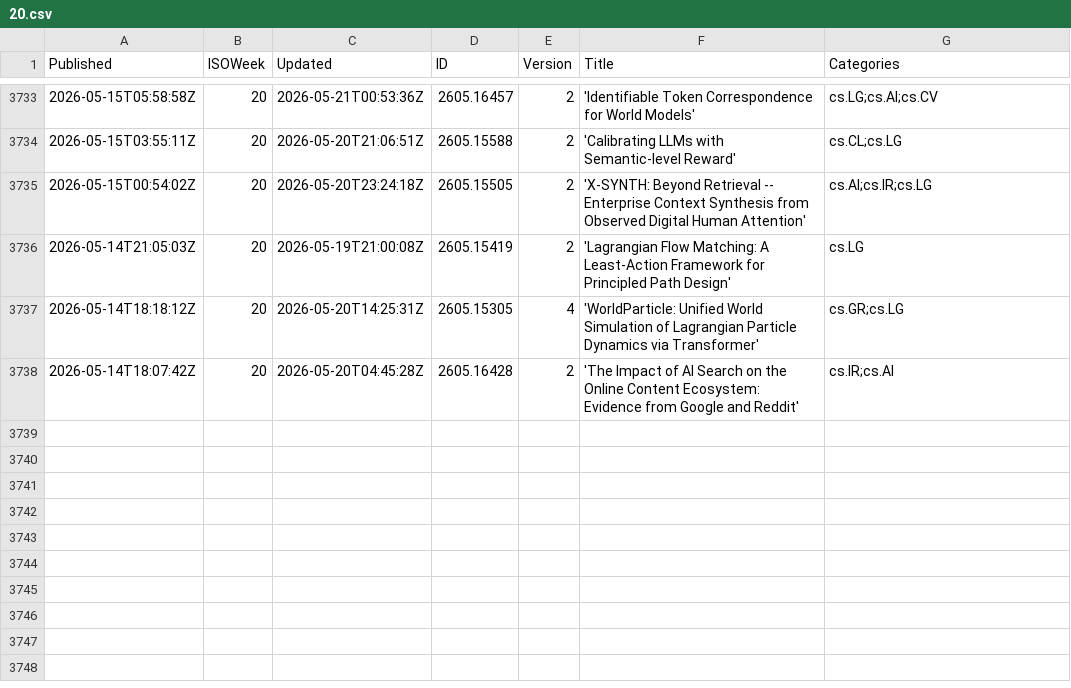
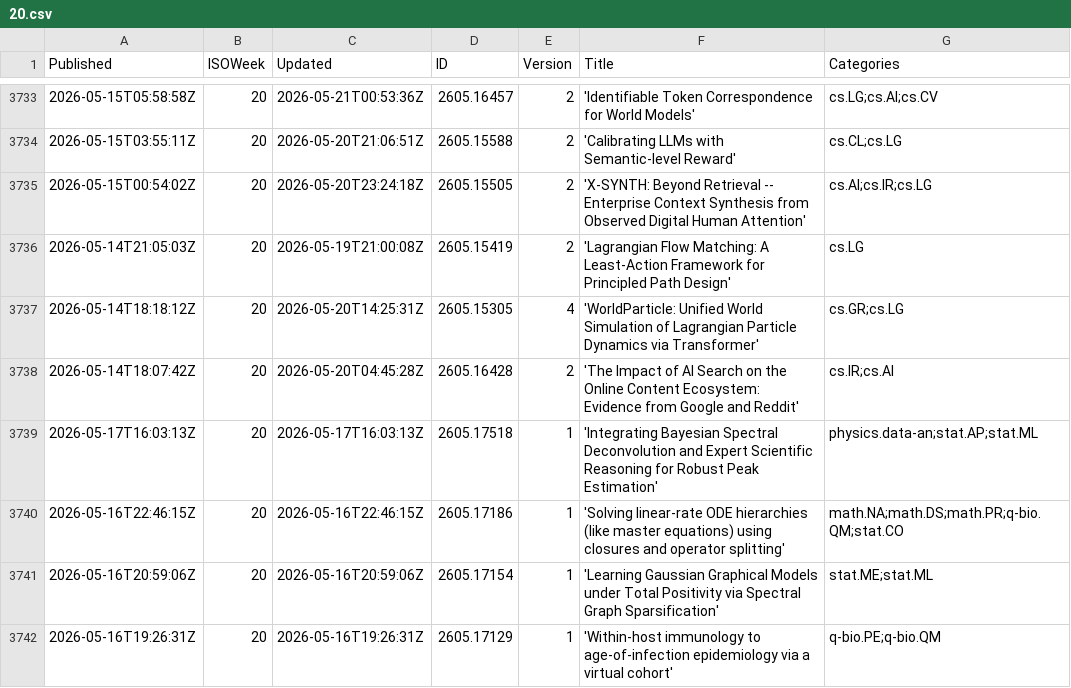
Before and after one commit to Lambda-Biolab/gha-rxiv-feed-action, a CSV file: data/arxiv/2026/20.csv, drawn as a sheet; only a part is shown, gaps mark what is left out; the diff names each change by its address in the sheet, - before the commit and + after, or states it on an @@ line.

```diff
--- a/data/arxiv/2026/20.csv
+++ b/data/arxiv/2026/20.csv
+row 3739: 2026-05-17T16:03:13Z | 20 | 2026-05-17T16:03:13Z | 2605.17518 | 1 | 'Integrating Bayesian Spectral Deconvolution and Expert Scientific Reasoning for Robust Peak Estimation' | physics.data-an;stat.AP;stat.ML
+row 3740: 2026-05-16T22:46:15Z | 20 | 2026-05-16T22:46:15Z | 2605.17186 | 1 | 'Solving linear-rate ODE hierarchies (like master equations) using closures and operator splitting' | math.NA;math.DS;math.PR;q-bio.QM;stat.CO
+row 3741: 2026-05-16T20:59:06Z | 20 | 2026-05-16T20:59:06Z | 2605.17154 | 1 | 'Learning Gaussian Graphical Models under Total Positivity via Spectral Graph Sparsification' | stat.ME;stat.ML
+row 3742: 2026-05-16T19:26:31Z | 20 | 2026-05-16T19:26:31Z | 2605.17129 | 1 | 'Within-host immunology to age-of-infection epidemiology via a virtual cohort' | q-bio.PE;q-bio.QM
```
Also changed, not shown: data/arxiv/2026/21.csv.
